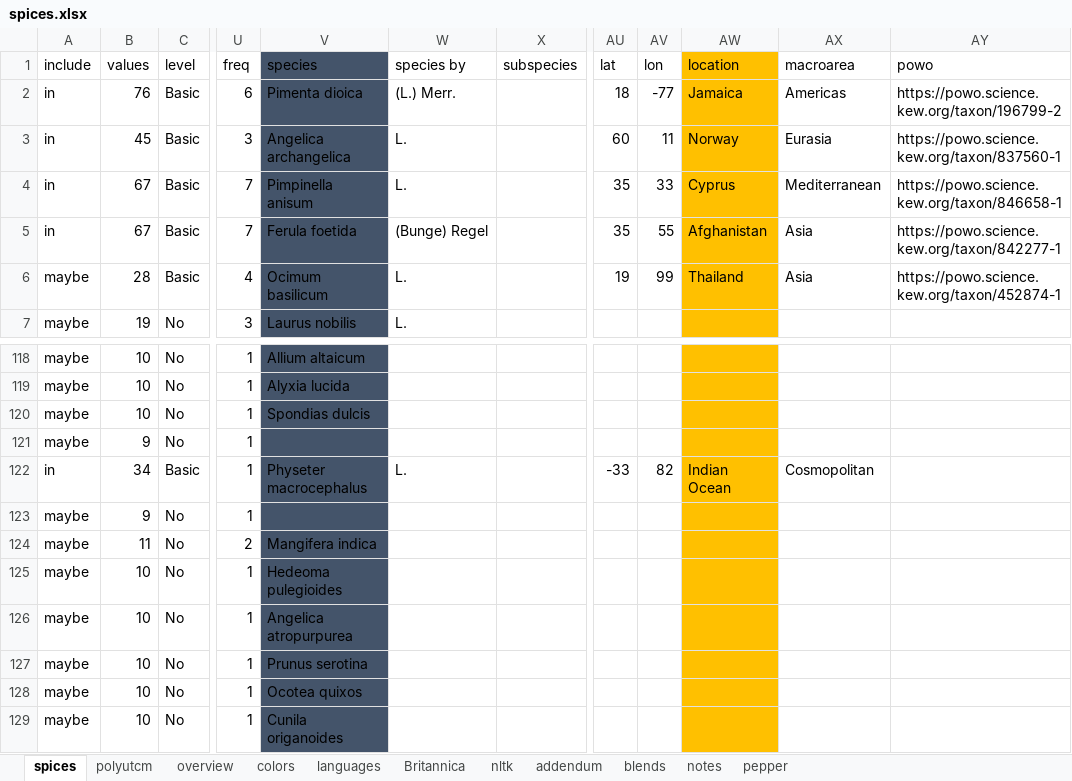
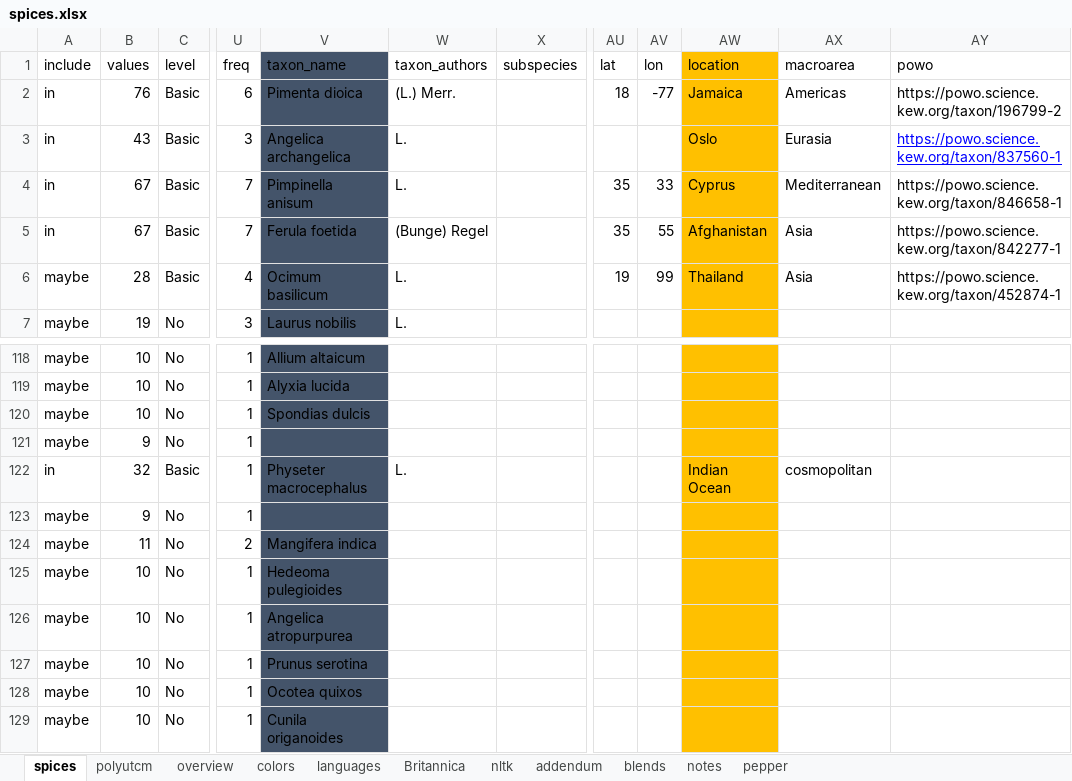
Before and after one commit to partigabor/aromatica-old, an Excel workbook: database/data/spices.xlsx, sheet spices, drawn as a sheet; only a part is shown, gaps mark what is left out; values as stored, in another font and other column widths than the file's, no borders; conditional formats and table styles not drawn; the diff names each change by its address in the sheet, - before the commit and + after, or states it on an @@ line.

```diff
--- a/database/data/spices.xlsx (sheet spices)
+++ b/database/data/spices.xlsx (sheet spices)
-V1: species
+V1: taxon_name
-W1: species by
+W1: taxon_authors
-B3 (values): 45
+B3 (values): 43
-AU3 (lat): 60
+AU3 (lat): (empty)
-AV3 (lon): 11
+AV3 (lon): (empty)
-AW3 (location): Norway
+AW3 (location): Oslo
@@ AY3 underline: off → on, text colour: black → #0000FF @@
-B122 (values): 34
+B122 (values): 32
-AU122 (lat): -33
+AU122 (lat): (empty)
-AV122 (lon): 82
+AV122 (lon): (empty)
-AX122 (macroarea): Cosmopolitan
+AX122 (macroarea): cosmopolitan
```
Also changed, not shown: database/umm.xlsx, 41 other files.
